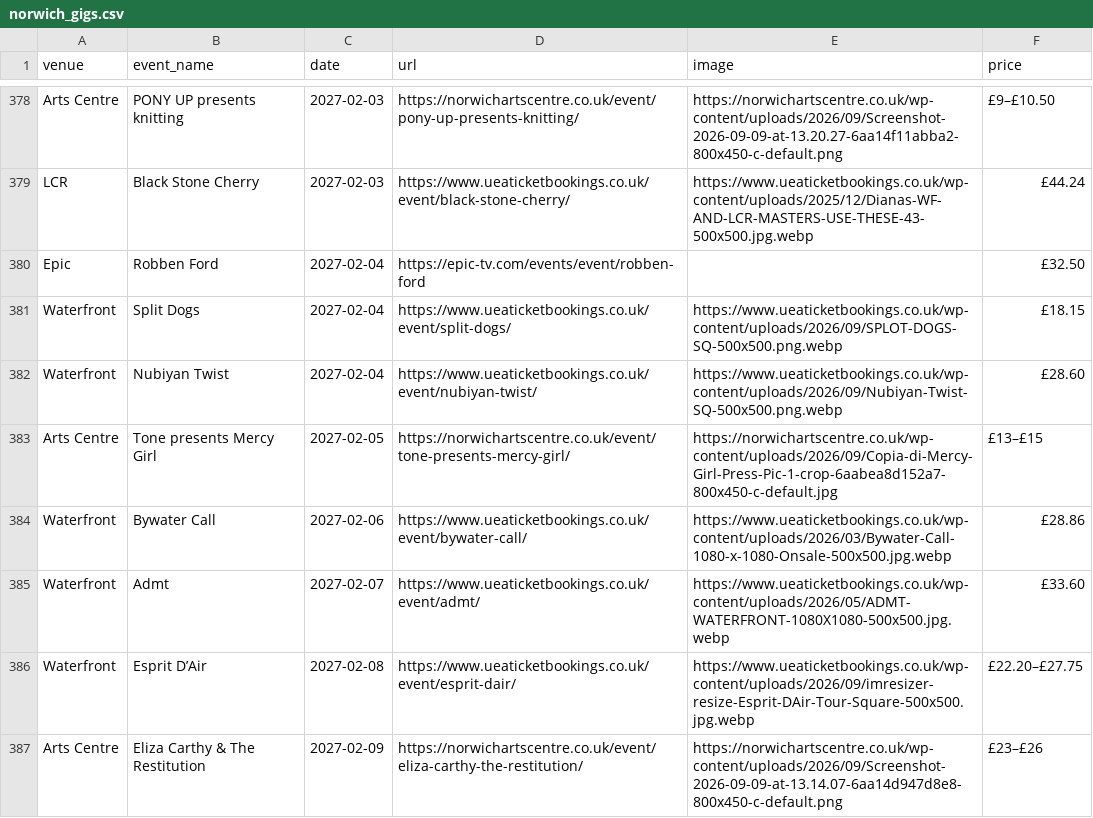
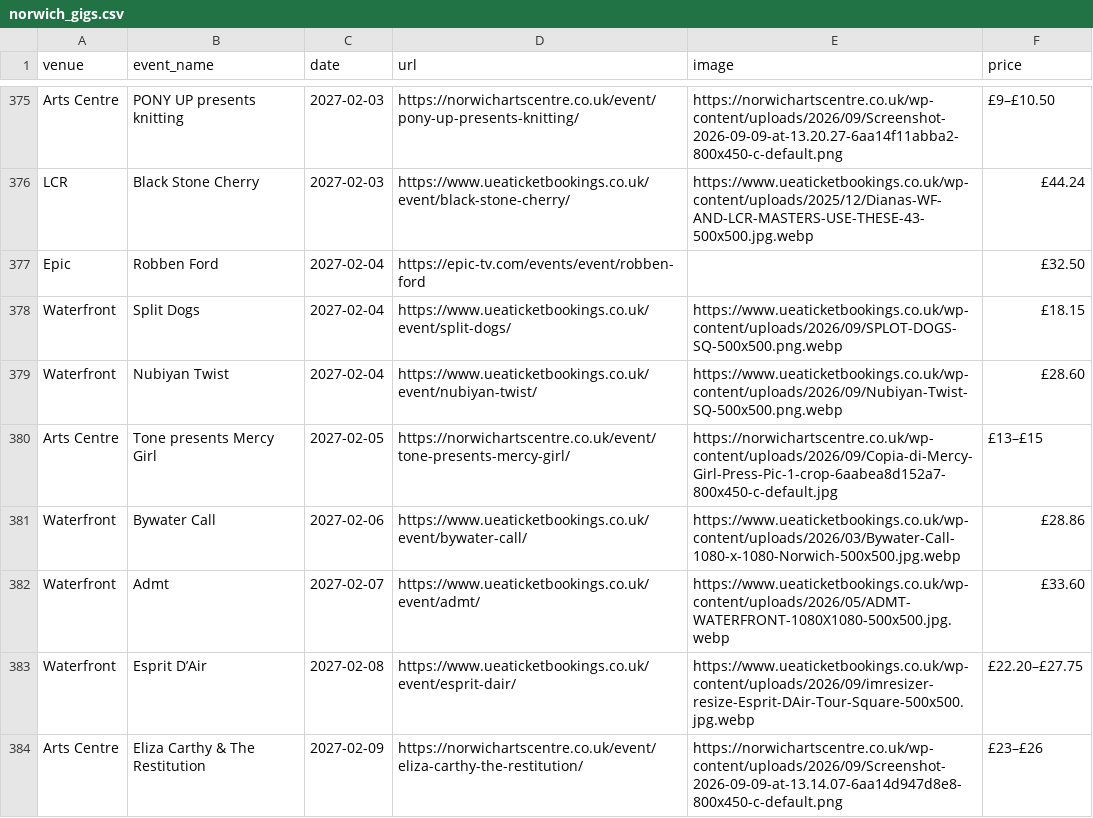
Before and after one commit to nathankjw/GigsNorwich-scraper, a CSV file: scraped_data/norwich_gigs.csv, drawn as a sheet; only a part is shown, gaps mark what is left out; the diff covers the shown part only.

```diff
--- a/scraped_data/norwich_gigs.csv
+++ b/scraped_data/norwich_gigs.csv
@@ -383,3 +380,3 @@ Waterfront,Nubiyan Twist,2027-02-04,https://www.ueaticketbookings.co.uk/event/nu
 Arts Centre,Tone presents Mercy Girl,2027-02-05,https://norwichartscentre.co.uk/event/tone-presents-mercy-girl/,https://norwichartscentre.co.uk/wp-content/uploads/2026/09/Copia-di-Mercy-Girl-Press-Pic-1-crop-6aabea8d152a7-800x450-c-default.jpg,£13–£15
-Waterfront,Bywater Call,2027-02-06,https://www.ueaticketbookings.co.uk/event/bywater-call/,https://www.ueaticketbookings.co.uk/wp-content/uploads/2026/03/Bywater-Call-1080-x-1080-Onsale-500x500.jpg.webp,£28.86
+Waterfront,Bywater Call,2027-02-06,https://www.ueaticketbookings.co.uk/event/bywater-call/,https://www.ueaticketbookings.co.uk/wp-content/uploads/2026/03/Bywater-Call-1080-x-1080-Norwich-500x500.jpg.webp,£28.86
 Waterfront,Admt,2027-02-07,https://www.ueaticketbookings.co.uk/event/admt/,https://www.ueaticketbookings.co.uk/wp-content/uploads/2026/05/ADMT-WATERFRONT-1080X1080-500x500.jpg.webp,£33.60
```
Also changed, not shown: 5 added rows, 7 removed rows and 8 edited cells elsewhere in this file, scraped_data/norwich_gigs_flat.csv, 1 other file.
